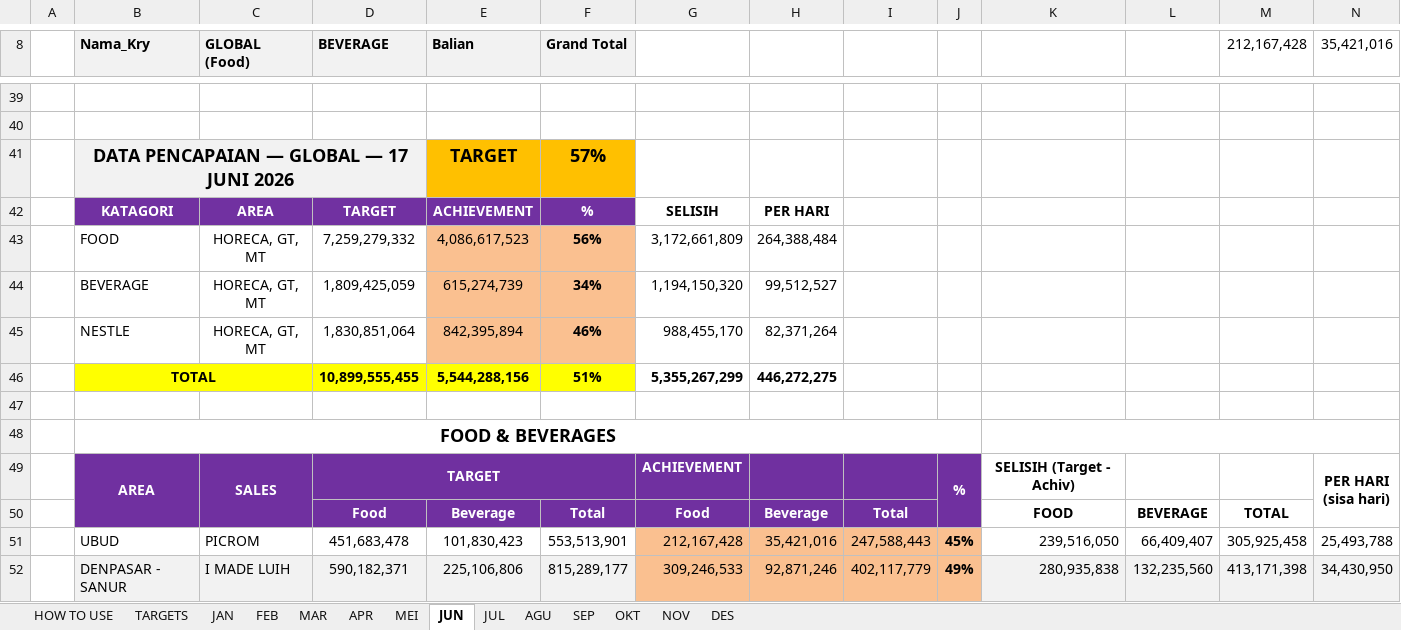
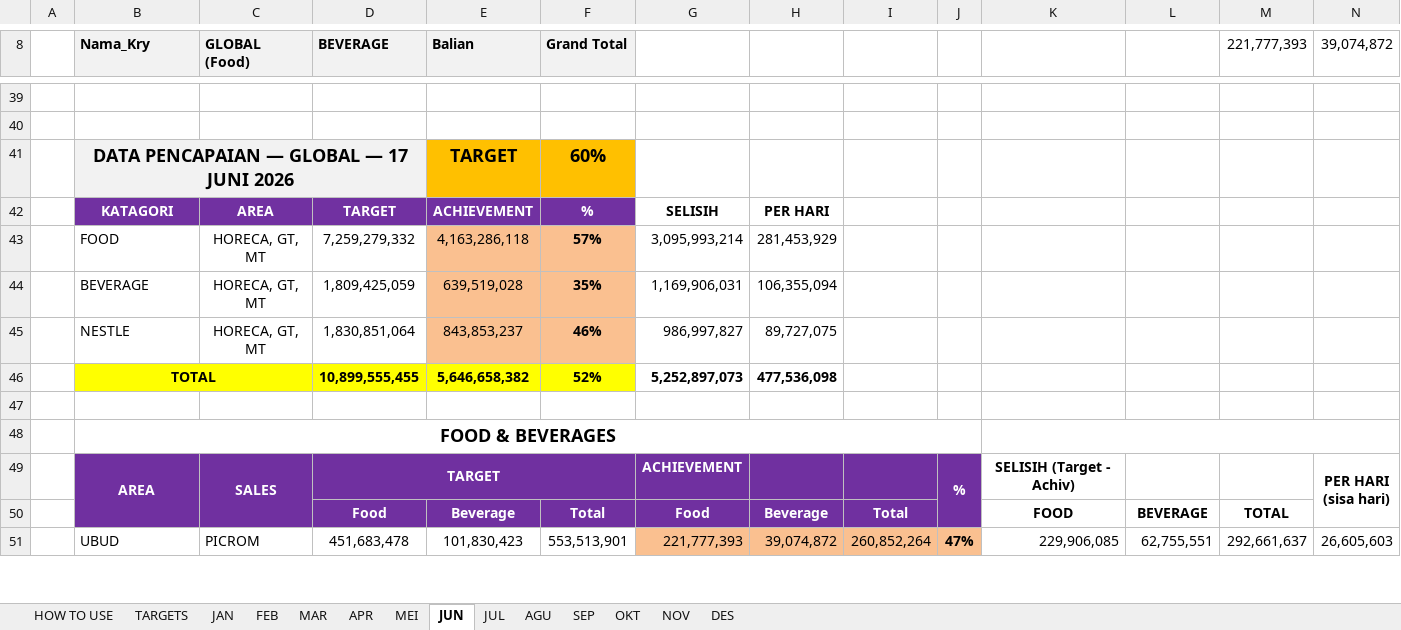
Before and after one commit to RandyT25/MKU-MKS-Area-Dashboard, an Excel workbook: uploads/DATA PENCAPAIAN 2026.xlsx, sheet JUN, drawn as a sheet; only a part is shown, gaps mark what is left out; values as stored, in another font and other column widths than the file's, no borders; conditional formats not drawn; removed rows and columns are numbered as before the commit, all else as after; the diff covers the shown part only; the diff names each change by its address in the sheet, - before the commit and + after, or states it on an @@ line.

Commit message:
Add files via upload

```diff
--- a/uploads/DATA PENCAPAIAN 2026.xlsx (sheet JUN)
+++ b/uploads/DATA PENCAPAIAN 2026.xlsx (sheet JUN)
-M8: 212,167,428
+M8: 221,777,393
-N8: 35,421,016
+N8: 39,074,872
-F41 (Grand Total): 57%
+F41 (Grand Total): 60%
-row 43:  | FOOD | HORECA, GT, MT | 7,259,279,332 | 4,086,617,523 | 56% | 3,172,661,809 | 264,388,484
-row 44:  | BEVERAGE | HORECA, GT, MT | 1,809,425,059 | 615,274,739 | 34% | 1,194,150,320 | 99,512,527
+row 43:  | FOOD | HORECA, GT, MT | 7,259,279,332 | 4,163,286,118 | 57% | 3,095,993,214 | 281,453,929
+row 44:  | BEVERAGE | HORECA, GT, MT | 1,809,425,059 | 639,519,028 | 35% | 1,169,906,031 | 106,355,094
-E45 (Balian): 842,395,894
+E45 (Balian): 843,853,237
-G45: 988,455,170
+G45: 986,997,827
-H45: 82,371,264
+H45: 89,727,075
-row 46:  | TOTAL |  | 10,899,555,455 | 5,544,288,156 | 51% | 5,355,267,299 | 446,272,275
+row 46:  | TOTAL |  | 10,899,555,455 | 5,646,658,382 | 52% | 5,252,897,073 | 477,536,098
-row 51:  | UBUD | PICROM | 451,683,478 | 101,830,423 | 553,513,901 | 212,167,428 | 35,421,016 | 247,588,443 | 45% | 239,516,050 | 66,409,407 | 305,925,458 | 25,493,788
-row 52:  | DENPASAR - SANUR | I MADE LUIH | 590,182,371 | 225,106,806 | 815,289,177 | 309,246,533 | 92,871,246 | 402,117,779 | 49% | 280,935,838 | 132,235,560 | 413,171,398 | 34,430,950
+row 51:  | UBUD | PICROM | 451,683,478 | 101,830,423 | 553,513,901 | 221,777,393 | 39,074,872 | 260,852,264 | 47% | 229,906,085 | 62,755,551 | 292,661,637 | 26,605,603
```
Also changed, not shown: 20 added rows, 19 removed rows and 45 edited cells elsewhere in this sheet, sheet MEI, 4 other files.
